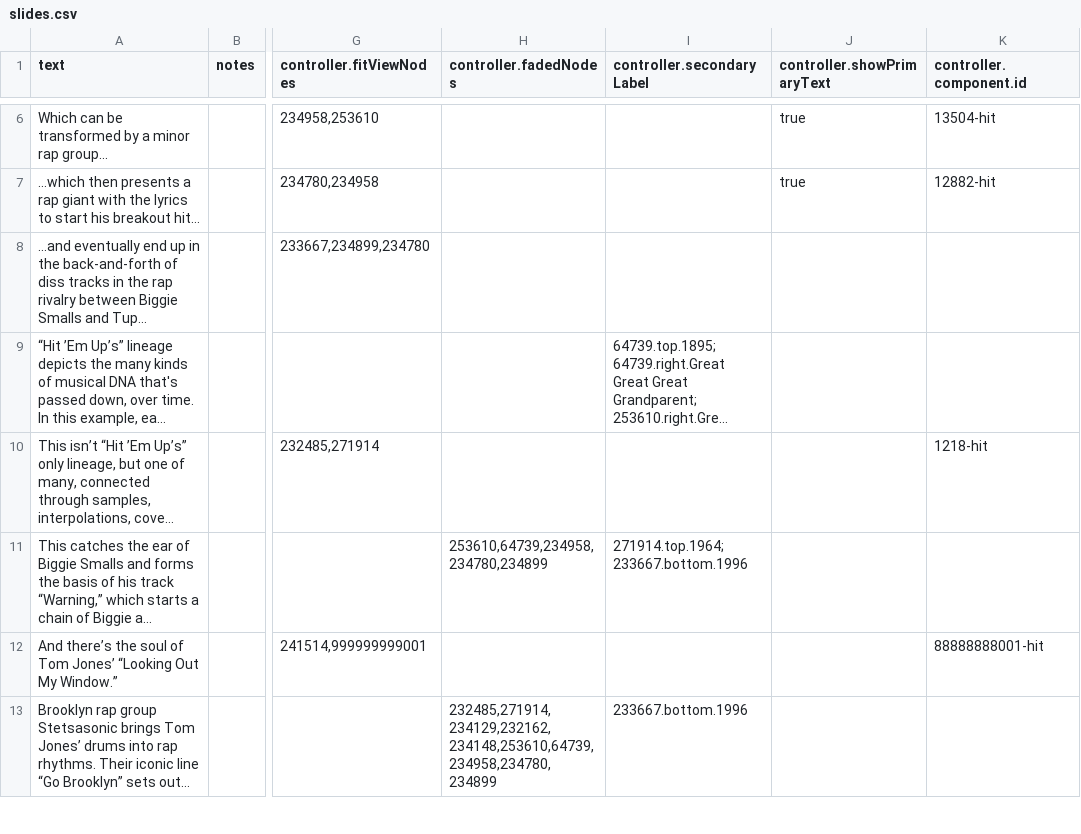
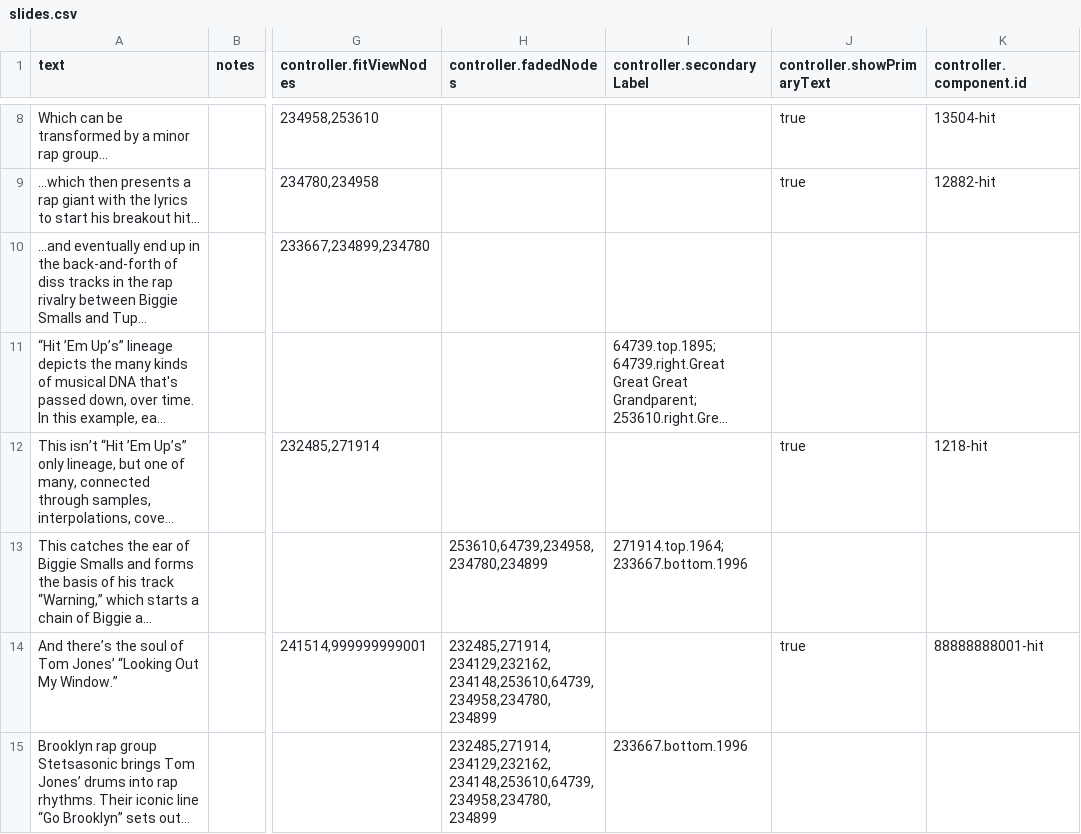
Before and after one commit to the-pudding/sample-trees, a CSV file: src/data/slides.csv, drawn as a sheet; only a part is shown, gaps mark what is left out; long unchanged cells end in …; addresses are those after the commit; the diff covers the shown part only; the diff names each change by its address in the sheet, - before the commit and + after, or states it on an @@ line.

```diff
--- a/src/data/slides.csv
+++ b/src/data/slides.csv
-J12 (controller.showPrimaryText): (empty)
+J12 (controller.showPrimaryText): true
-H14 (controller.fadedNodes): (empty)
+H14 (controller.fadedNodes): 232485,271914,234129,232162,234148,253610,64739,234958,234780,234899
-J14 (controller.showPrimaryText): (empty)
+J14 (controller.showPrimaryText): true
```
Also changed, not shown: 3 added rows and 14 edited cells elsewhere in this file, src/data/links.csv, src/data/nodes.csv, 21 other files.
